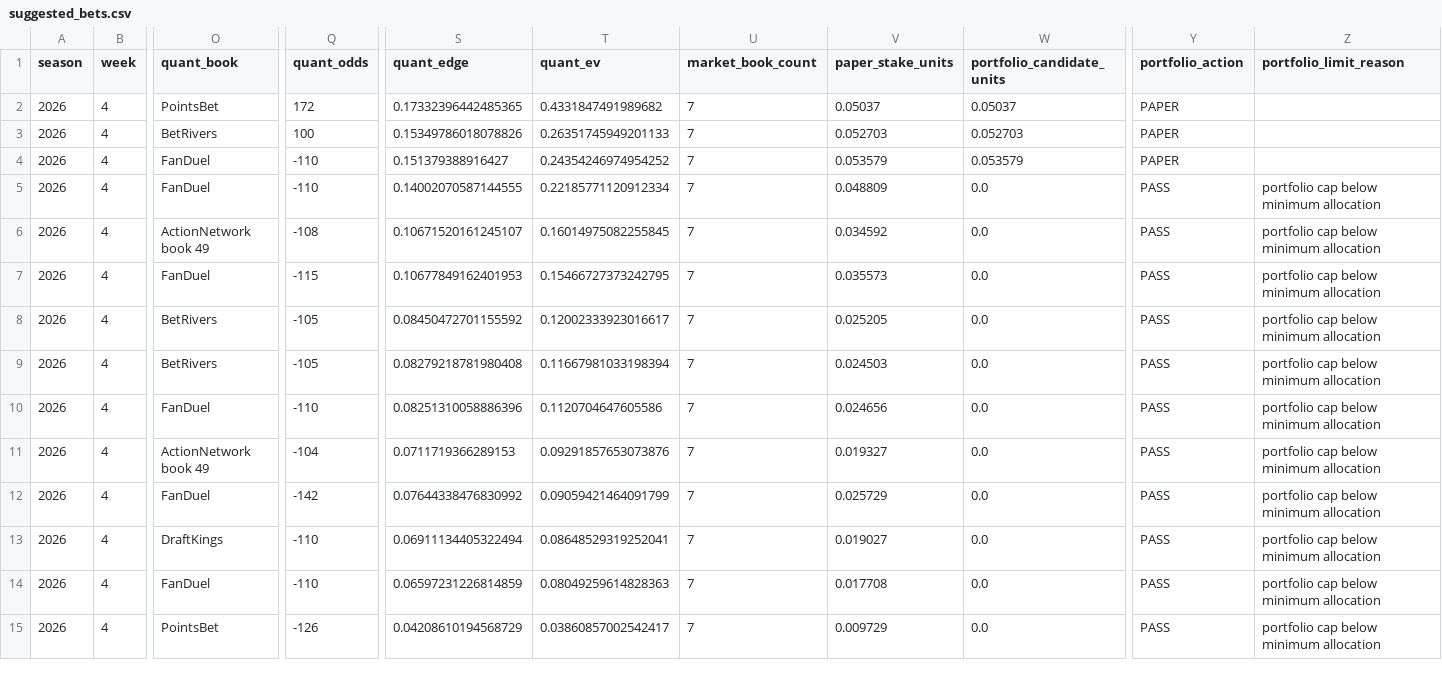
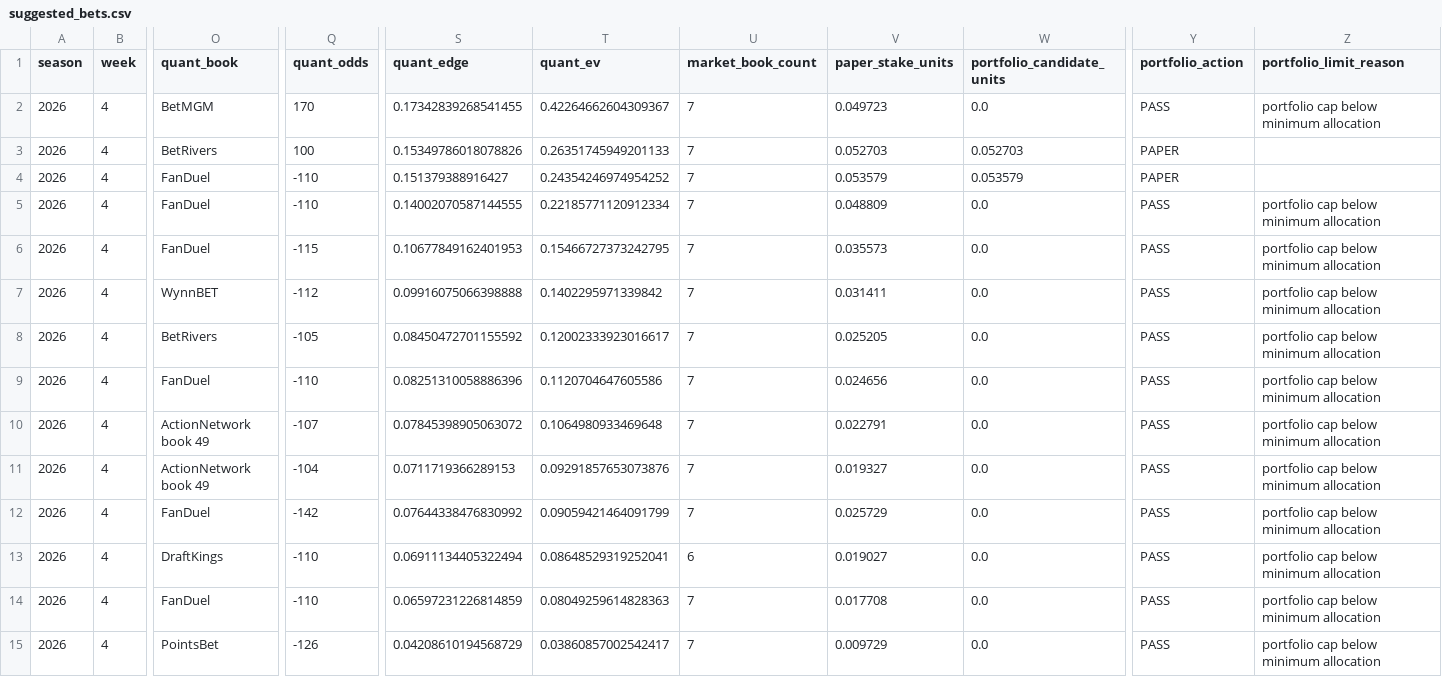
Before and after one commit to konnorharbin-star/harbin-nfl-analytics, a CSV file: outputs/suggested_bets.csv, drawn as a sheet; only a part is shown, gaps mark what is left out; removed rows and columns are numbered as before the commit, all else as after; rows hold the shown columns only; the diff names each change by its address in the sheet, - before the commit and + after, or states it on an @@ line.

```diff
--- a/outputs/suggested_bets.csv
+++ b/outputs/suggested_bets.csv
-O2 (quant_book): PointsBet
+O2 (quant_book): BetMGM
-Q2 (quant_odds): 172
+Q2 (quant_odds): 170
-S2 (quant_edge): 0.17332396442485365
+S2 (quant_edge): 0.17342839268541455
-T2 (quant_ev): 0.4331847491989682
+T2 (quant_ev): 0.42264662604309367
-V2 (paper_stake_units): 0.05037
+V2 (paper_stake_units): 0.049723
-W2 (portfolio_candidate_units): 0.05037
+W2 (portfolio_candidate_units): 0.0
-Y2 (portfolio_action): PAPER
+Y2 (portfolio_action): PASS
-Z2 (portfolio_limit_reason): (empty)
+Z2 (portfolio_limit_reason): portfolio cap below minimum allocation
-row 6: 2026 | 4 | ActionNetwork book 49 | -108 | 0.10671520161245107 | 0.16014975082255845 | 7 | 0.034592 | 0.0 | PASS | portfolio cap below minimum allocation
+row 7: 2026 | 4 | WynnBET | -112 | 0.09916075066398888 | 0.1402295971339842 | 7 | 0.031411 | 0.0 | PASS | portfolio cap below minimum allocation
-row 9: 2026 | 4 | BetRivers | -105 | 0.08279218781980408 | 0.11667981033198394 | 7 | 0.024503 | 0.0 | PASS | portfolio cap below minimum allocation
+row 10: 2026 | 4 | ActionNetwork book 49 | -107 | 0.07845398905063072 | 0.1064980933469648 | 7 | 0.022791 | 0.0 | PASS | portfolio cap below minimum allocation
-U13 (market_book_count): 7
+U13 (market_book_count): 6
```
Also changed, not shown: docs/latest.csv, history/portfolio_decisions_v1.csv, 33 other files.
